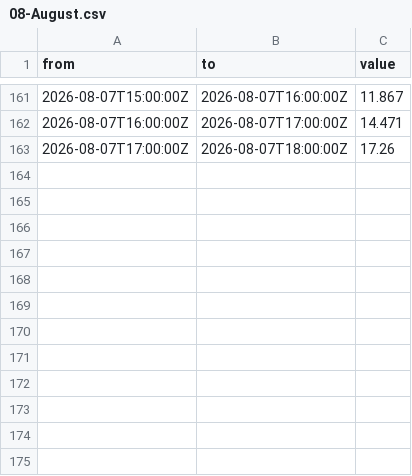
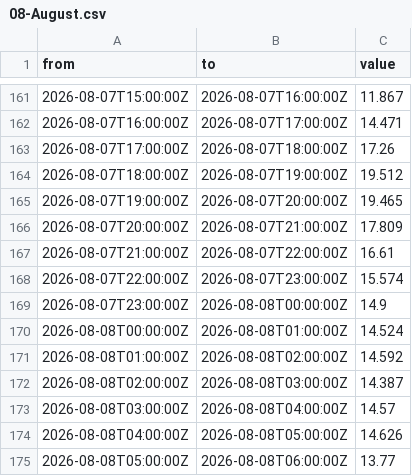
Before and after one commit to Gallenkamp/Talmarkt.flex-Preise, a CSV file: data/epex/2026/08-August.csv, drawn as a sheet; only a part is shown, gaps mark what is left out; the diff names each change by its address in the sheet, - before the commit and + after, or states it on an @@ line.

```diff
--- a/data/epex/2026/08-August.csv
+++ b/data/epex/2026/08-August.csv
+row 164: 2026-08-07T18:00:00Z | 2026-08-07T19:00:00Z | 19.512
+row 165: 2026-08-07T19:00:00Z | 2026-08-07T20:00:00Z | 19.465
+row 166: 2026-08-07T20:00:00Z | 2026-08-07T21:00:00Z | 17.809
+row 167: 2026-08-07T21:00:00Z | 2026-08-07T22:00:00Z | 16.61
+row 168: 2026-08-07T22:00:00Z | 2026-08-07T23:00:00Z | 15.574
+row 169: 2026-08-07T23:00:00Z | 2026-08-08T00:00:00Z | 14.9
+row 170: 2026-08-08T00:00:00Z | 2026-08-08T01:00:00Z | 14.524
+row 171: 2026-08-08T01:00:00Z | 2026-08-08T02:00:00Z | 14.592
+row 172: 2026-08-08T02:00:00Z | 2026-08-08T03:00:00Z | 14.387
+row 173: 2026-08-08T03:00:00Z | 2026-08-08T04:00:00Z | 14.57
+row 174: 2026-08-08T04:00:00Z | 2026-08-08T05:00:00Z | 14.626
+row 175: 2026-08-08T05:00:00Z | 2026-08-08T06:00:00Z | 13.77
```
Also changed, not shown: 1 other file.
